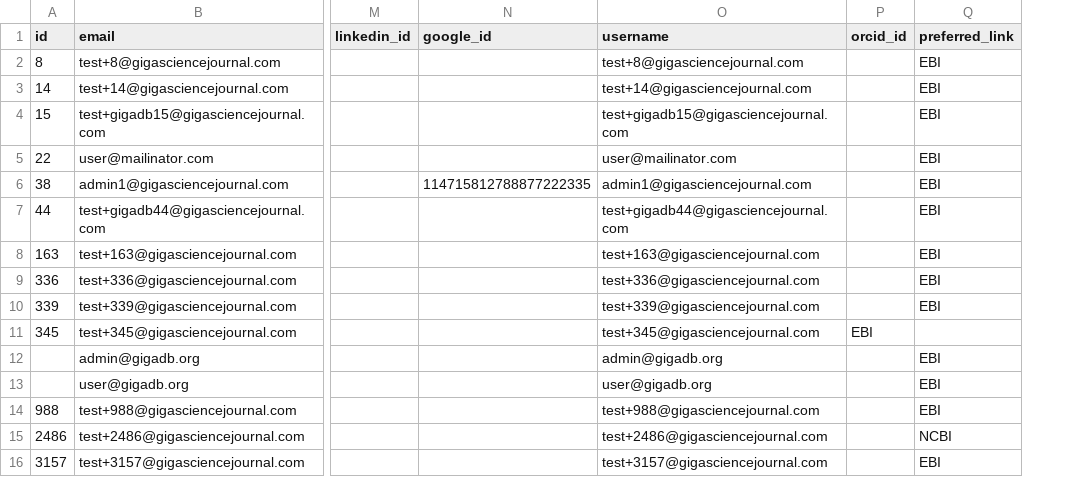
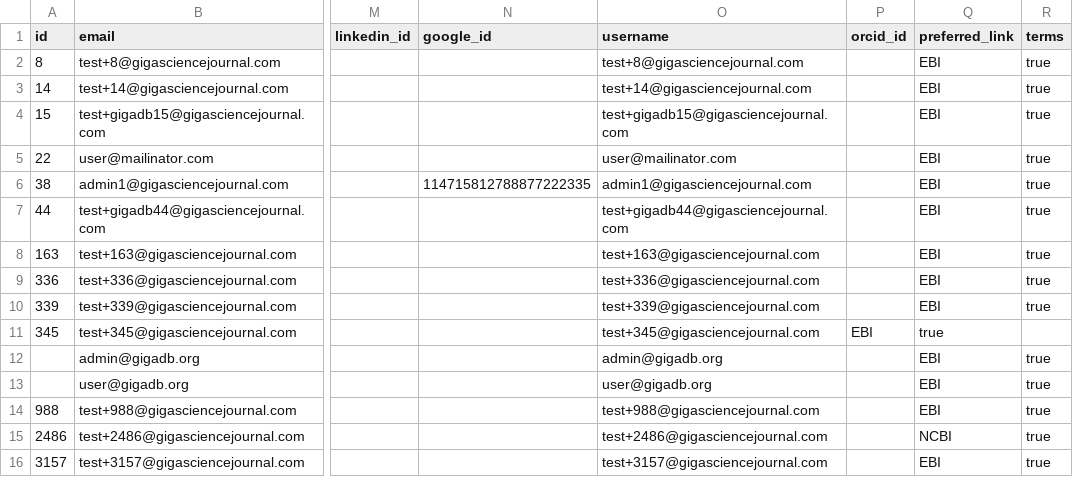
Before and after one commit to gigascience/gigadb-website, a CSV file: data/dev/gigadb_user.csv, drawn as a sheet; only a part is shown, gaps mark what is left out; the diff names each change by its address in the sheet, - before the commit and + after, or states it on an @@ line.

Commit message:
save terms in db

```diff
--- a/data/dev/gigadb_user.csv
+++ b/data/dev/gigadb_user.csv
+column R (terms), rows 2-16: true | true | true | true | true | true | true | true | true |  | true | true | true | true | true
-Q11 (preferred_link): (empty)
+Q11 (preferred_link): true
```
Also changed, not shown: 7 other files.
